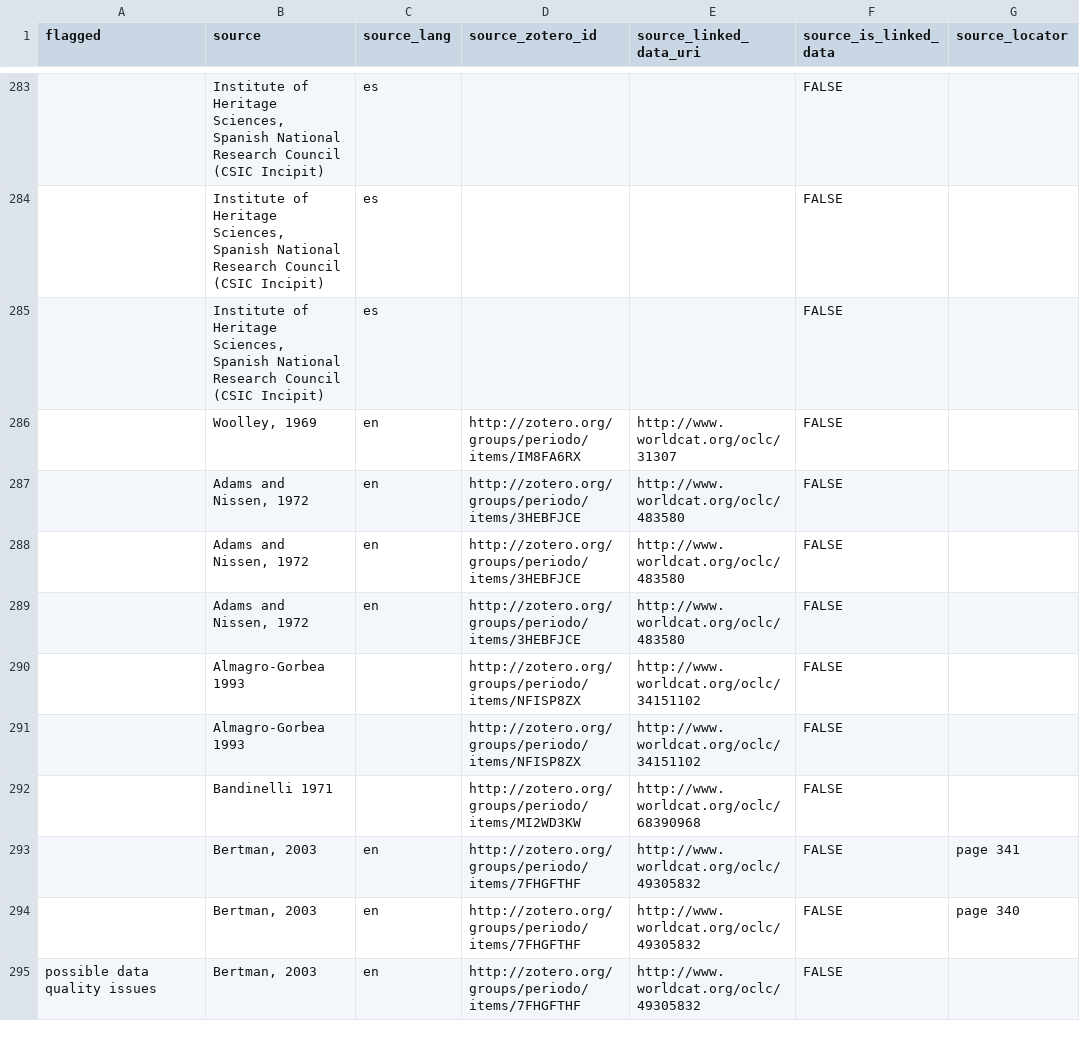
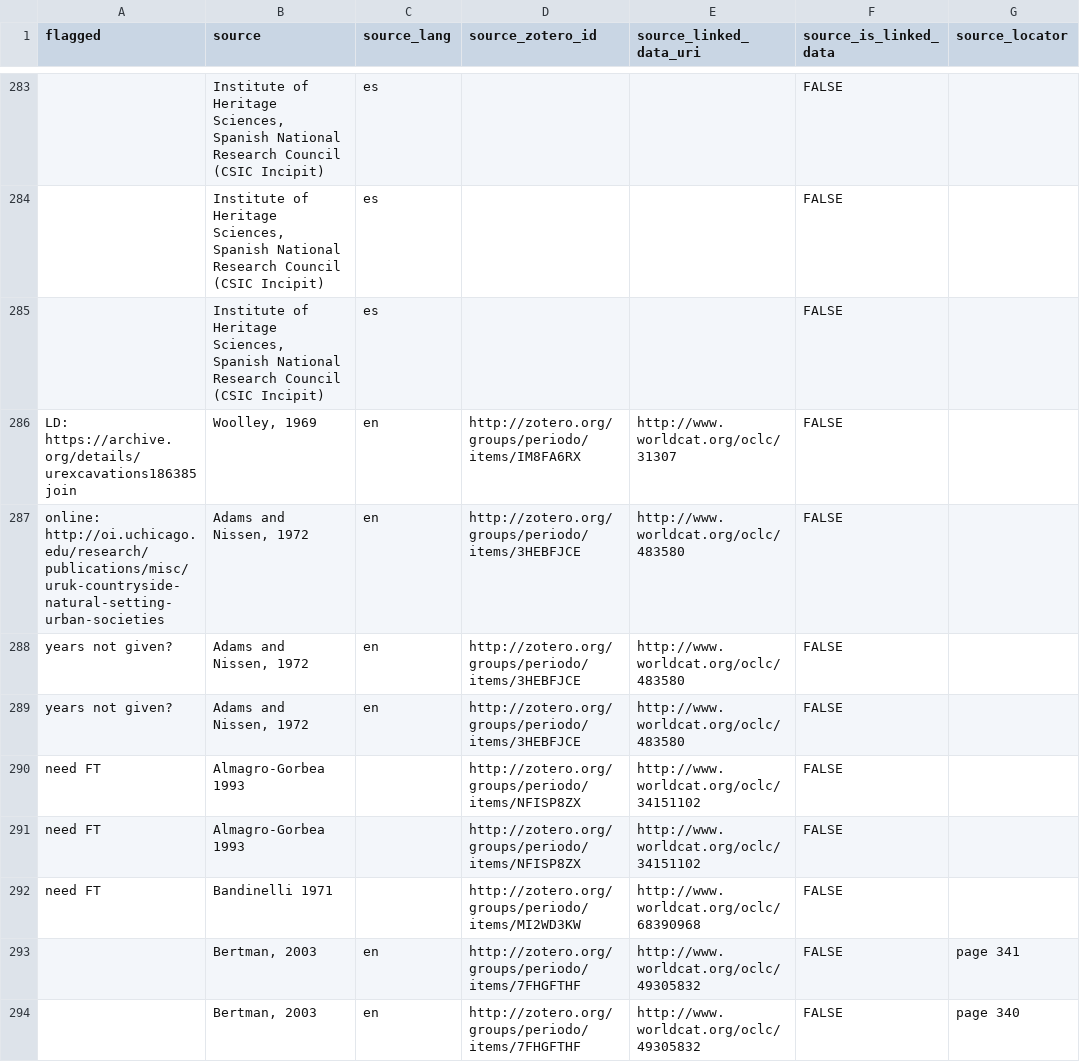
Before and after one commit to periodo/periodo-data-history, a CSV file: data.csv, drawn as a sheet; only a part is shown, gaps mark what is left out; the shorter side is filled out with more unchanged rows; the diff names each change by its address in the sheet, - before the commit and + after, or states it on an @@ line.

Commit message:
revision from 2014-07-28T04:05:48.960Z

```diff
--- a/data.csv
+++ b/data.csv
-A286 (flagged): (empty)
+A286 (flagged): LD: https://archive.org/details/urexcavations186385join
-A287 (flagged): (empty)
+A287 (flagged): online: http://oi.uchicago.edu/research/publications/misc/uruk-countryside-natural-setting-urban-societies
-A288:A289 (flagged): (empty)
+A288:A289 (flagged): years not given?
-A290:A292 (flagged): (empty)
+A290:A292 (flagged): need FT
```
